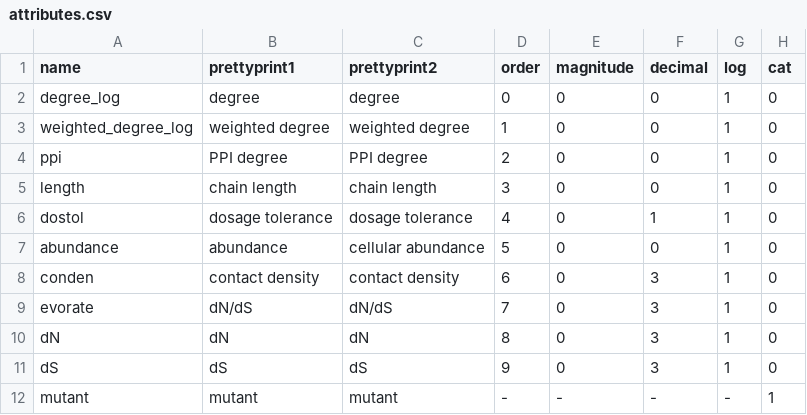
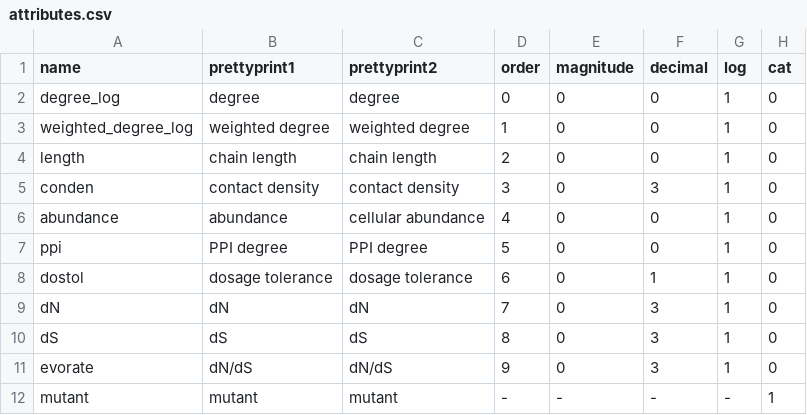
Before and after one commit to rrazban/proteomevis, a CSV file: proteomevis/static/attributes/attributes.csv, drawn as a sheet.

Commit message:
improve implementation of degree graphs, show no points if no edge highlighted. reorder splom graphs from struc, biophysical length scales, seq

```diff
--- a/proteomevis/static/attributes/attributes.csv
+++ b/proteomevis/static/attributes/attributes.csv
@@ -3,10 +3,10 @@ degree_log,degree,degree,0,0,0,1,0
 weighted_degree_log,weighted degree,weighted degree,1,0,0,1,0
-ppi,PPI degree,PPI degree,2,0,0,1,0
-length,chain length,chain length,3,0,0,1,0
-dostol,dosage tolerance,dosage tolerance,4,0,1,1,0
-abundance,abundance,cellular abundance,5,0,0,1,0
-conden,contact density,contact density,6,0,3,1,0
-evorate,dN/dS,dN/dS,7,0,3,1,0
-dN,dN,dN,8,0,3,1,0
-dS,dS,dS,9,0,3,1,0
+length,chain length,chain length,2,0,0,1,0
+conden,contact density,contact density,3,0,3,1,0
+abundance,abundance,cellular abundance,4,0,0,1,0
+ppi,PPI degree,PPI degree,5,0,0,1,0
+dostol,dosage tolerance,dosage tolerance,6,0,1,1,0
+dN,dN,dN,7,0,3,1,0
+dS,dS,dS,8,0,3,1,0
+evorate,dN/dS,dN/dS,9,0,3,1,0
 mutant,mutant,mutant,-,-,-,-,1
```
Also changed, not shown: 1 other file.
